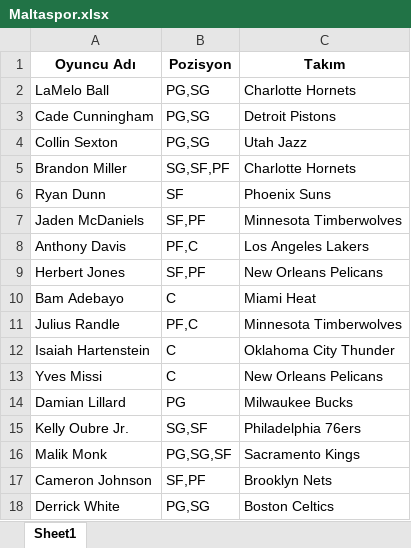
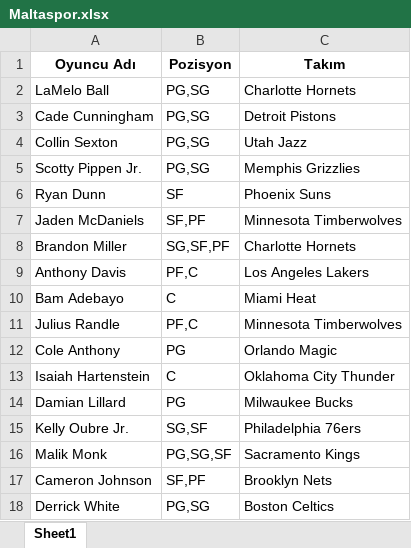
Before and after one commit to ikucukkaya/TradeMachine, an Excel workbook: yahoo/Maltaspor.xlsx, sheet Sheet1, drawn as a sheet; values as stored, in another font and other column widths than the file's, no borders; removed rows and columns are numbered as before the commit, all else as after; the diff names each change by its address in the sheet, - before the commit and + after, or states it on an @@ line.

```diff
--- a/yahoo/Maltaspor.xlsx (sheet Sheet1)
+++ b/yahoo/Maltaspor.xlsx (sheet Sheet1)
+row 5: Scotty Pippen Jr. | PG,SG | Memphis Grizzlies
@@ row 5 moved to row 8: Brandon Miller @@
-row 9: Herbert Jones | SF,PF | New Orleans Pelicans
+row 12: Cole Anthony | PG | Orlando Magic
-row 13: Yves Missi | C | New Orleans Pelicans
```
Also changed, not shown: yahoo/LOS Galacticos.xlsx, yahoo/NSY.xlsx, 5 other files.
